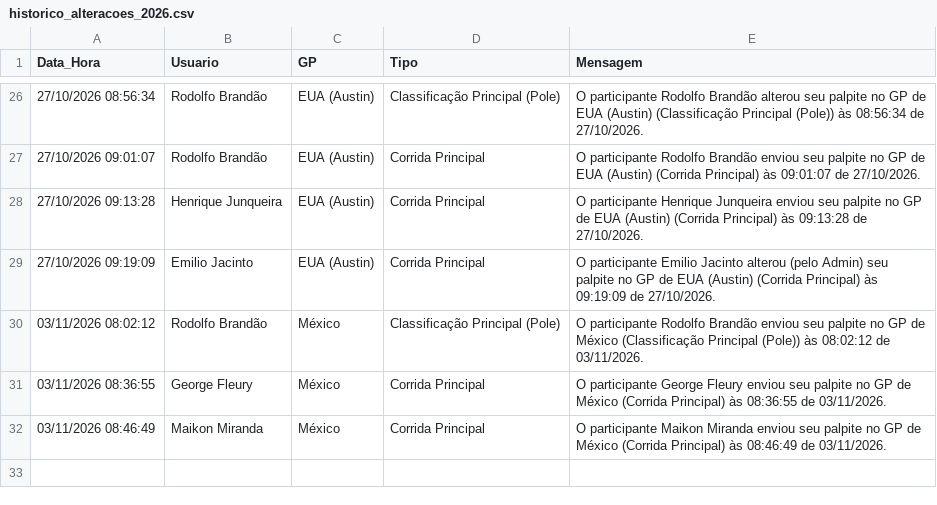
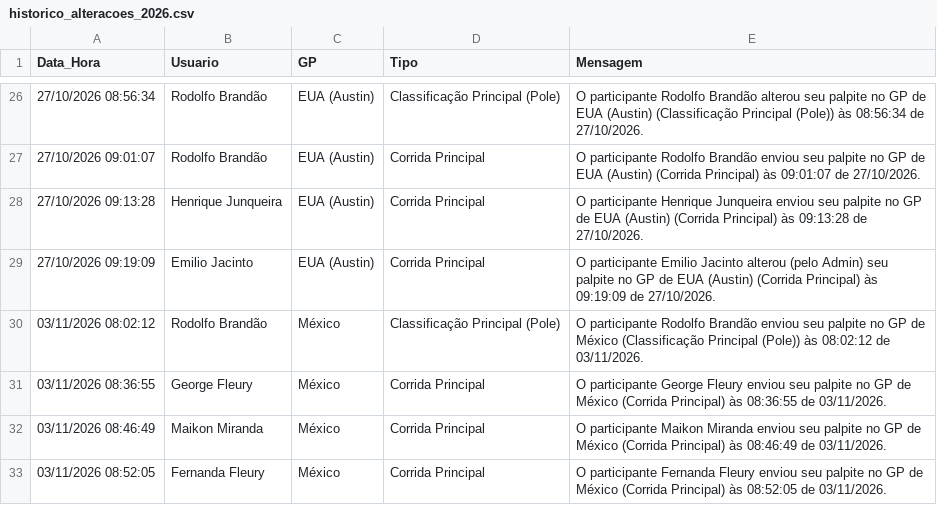
Before and after one commit to Brands14/bolao-f1-2026, a CSV file: historico_alteracoes_2026.csv, drawn as a sheet; only a part is shown, gaps mark what is left out.

Commit message:
Log de histórico: Fernanda Fleury - México

```diff
--- a/historico_alteracoes_2026.csv
+++ b/historico_alteracoes_2026.csv
@@ -32 +32,2 @@ Data_Hora,Usuario,GP,Tipo,Mensagem
 03/11/2026 08:46:49,Maikon Miranda,México,Corrida Principal,O participante Maikon Miranda enviou seu palpite no GP de México (Corrida Principal) às 08:46:49 de 03/11/2026.
+03/11/2026 08:52:05,Fernanda Fleury,México,Corrida Principal,O participante Fernanda Fleury enviou seu palpite no GP de México (Corrida Principal) às 08:52:05 de 03/11/2026.
```
